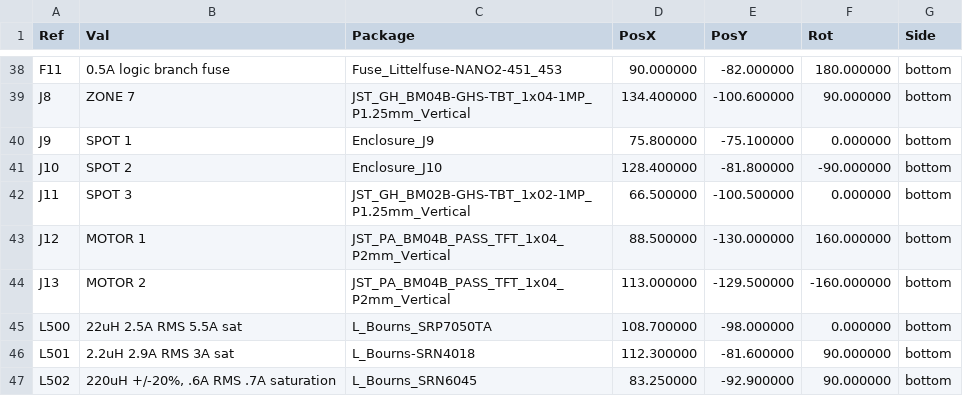
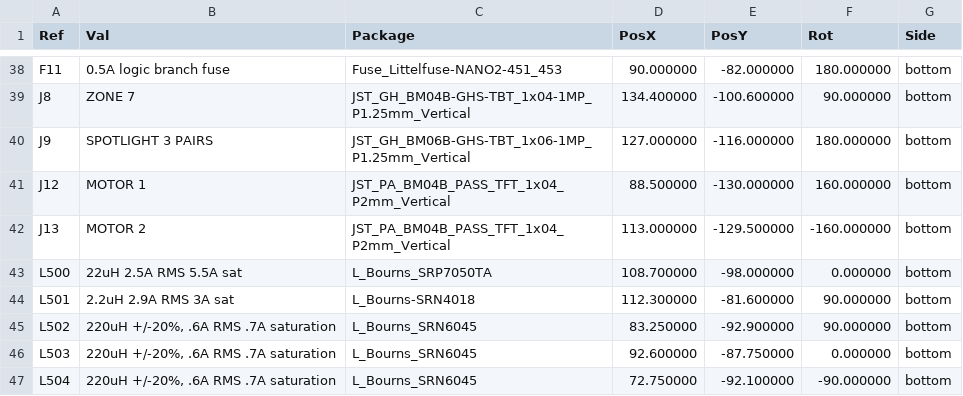
Before and after one commit to hooterjackson/engineered-lighting-site, a CSV file: docs/assets/pcb/light-v0.1/downloads/positions-all.csv, drawn as a sheet; only a part is shown, gaps mark what is left out; the shorter side is filled out with more unchanged rows.

```diff
--- a/docs/assets/pcb/light-v0.1/downloads/positions-all.csv
+++ b/docs/assets/pcb/light-v0.1/downloads/positions-all.csv
@@ -39,5 +39,3 @@
 "J8","ZONE 7","JST_GH_BM04B-GHS-TBT_1x04-1MP_P1.25mm_Vertical","134.400000","-100.600000","90.000000","bottom"
-"J9","SPOT 1","Enclosure_J9","75.800000","-75.100000","0.000000","bottom"
-"J10","SPOT 2","Enclosure_J10","128.400000","-81.800000","-90.000000","bottom"
-"J11","SPOT 3","JST_GH_BM02B-GHS-TBT_1x02-1MP_P1.25mm_Vertical","66.500000","-100.500000","0.000000","bottom"
+"J9","SPOTLIGHT 3 PAIRS","JST_GH_BM06B-GHS-TBT_1x06-1MP_P1.25mm_Vertical","127.000000","-116.000000","180.000000","bottom"
 "J12","MOTOR 1","JST_PA_BM04B_PASS_TFT_1x04_P2mm_Vertical","88.500000","-130.000000","160.000000","bottom"
```
Also changed, not shown: 49 other files.
